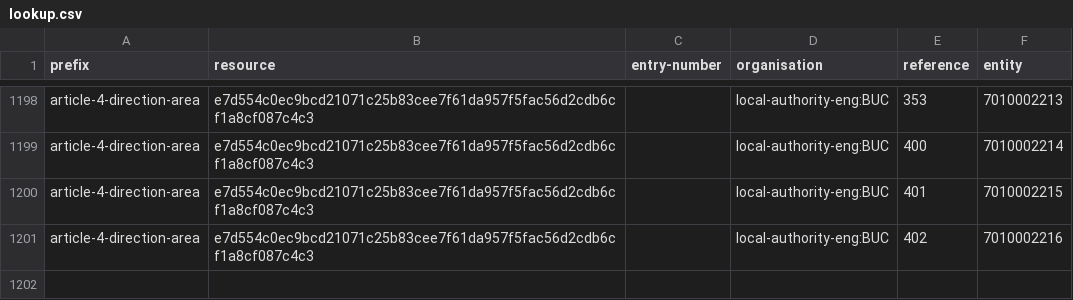
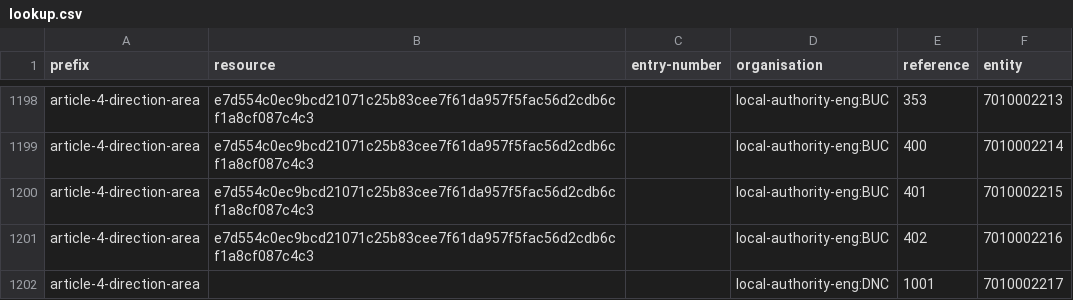
Before and after one commit to digital-land/article-4-direction-collection, a CSV file: pipeline/lookup.csv, drawn as a sheet; only a part is shown, gaps mark what is left out.

Commit message:
Assigned Doncaseter entity a number

```diff
--- a/pipeline/lookup.csv
+++ b/pipeline/lookup.csv
@@ -1201 +1201,2 @@ article-4-direction-area,e7d554c0ec9bcd21071c25b83cee7f61da957f5fac56d2cdb6cf1a8
 article-4-direction-area,e7d554c0ec9bcd21071c25b83cee7f61da957f5fac56d2cdb6cf1a8cf087c4c3,,local-authority-eng:BUC,402,7010002216
+article-4-direction-area,,,local-authority-eng:DNC,1001,7010002217
```
